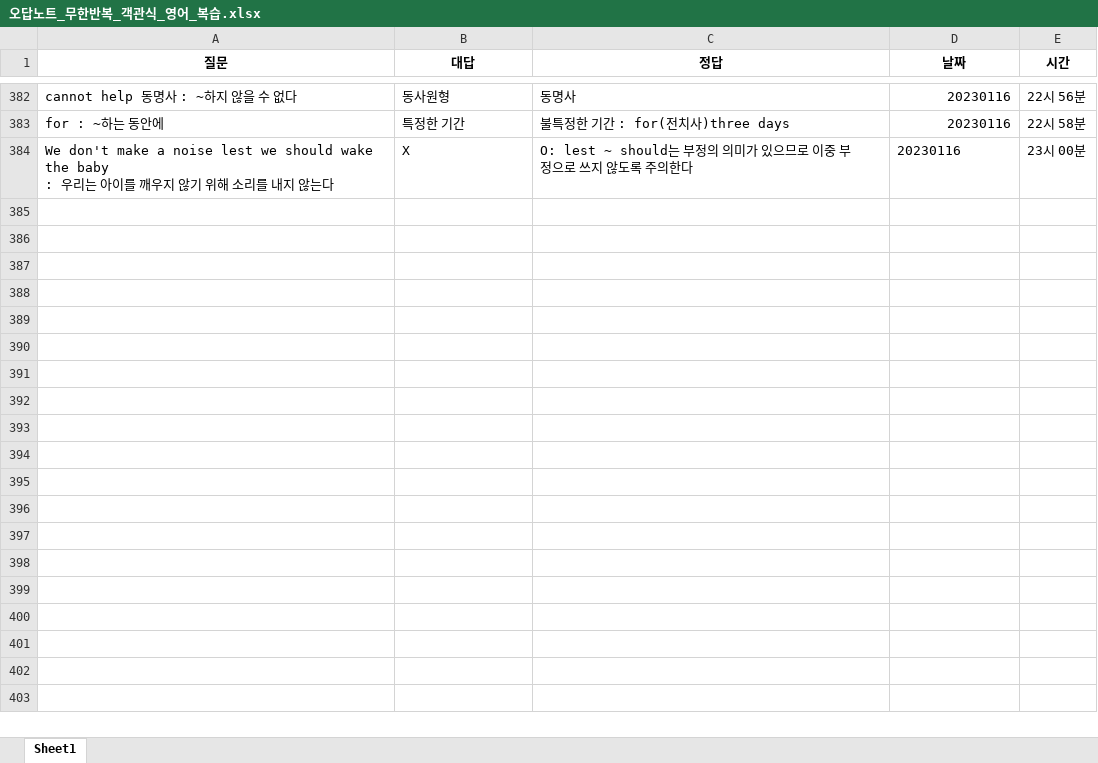
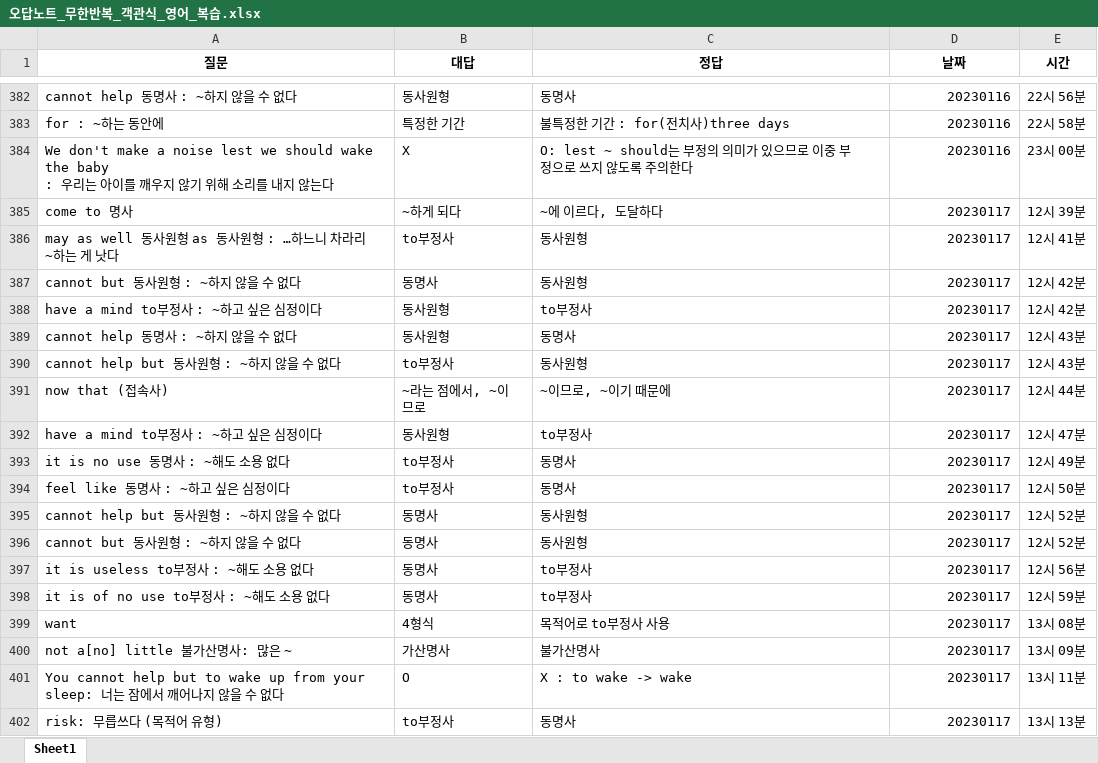
Before and after one commit to Choisignal/Private-Quizlet, an Excel workbook: 학습자료/단답형/오답노트/오답노트_무한반복_객관식_영어_복습.xlsx, sheet Sheet1, drawn as a sheet; only a part is shown, gaps mark what is left out; values as stored, in another font and other column widths than the file's, no borders; the diff covers the shown part only; the diff names each change by its address in the sheet, - before the commit and + after, or states it on an @@ line.

```diff
--- a/학습자료/단답형/오답노트/오답노트_무한반복_객관식_영어_복습.xlsx (sheet Sheet1)
+++ b/학습자료/단답형/오답노트/오답노트_무한반복_객관식_영어_복습.xlsx (sheet Sheet1)
-D384 alignment: left
+D384 alignment: right
+row 385: come to 명사 | ~하게 되다 | ~에 이르다, 도달하다 | 20230117 | 12시 39분
+row 386: may as well 동사원형 as 동사원형 : …하느니 차라리 ~하는 게 낫다 | to부정사 | 동사원형 | 20230117 | 12시 41분
+row 387: cannot but 동사원형 : ~하지 않을 수 없다 | 동명사 | 동사원형 | 20230117 | 12시 42분
+row 388: have a mind to부정사 : ~하고 싶은 심정이다 | 동사원형 | to부정사 | 20230117 | 12시 42분
+row 389: cannot help 동명사 : ~하지 않을 수 없다 | 동사원형 | 동명사 | 20230117 | 12시 43분
+row 390: cannot help but 동사원형 : ~하지 않을 수 없다 | to부정사 | 동사원형 | 20230117 | 12시 43분
+row 391: now that (접속사) | ~라는 점에서, ~이므로 | ~이므로, ~이기 때문에 | 20230117 | 12시 44분
+row 392: have a mind to부정사 : ~하고 싶은 심정이다 | 동사원형 | to부정사 | 20230117 | 12시 47분
+row 393: it is no use 동명사 : ~해도 소용 없다 | to부정사 | 동명사 | 20230117 | 12시 49분
+row 394: feel like 동명사 : ~하고 싶은 심정이다 | to부정사 | 동명사 | 20230117 | 12시 50분
+row 395: cannot help but 동사원형 : ~하지 않을 수 없다 | 동명사 | 동사원형 | 20230117 | 12시 52분
+row 396: cannot but 동사원형 : ~하지 않을 수 없다 | 동명사 | 동사원형 | 20230117 | 12시 52분
+row 397: it is useless to부정사 : ~해도 소용 없다 | 동명사 | to부정사 | 20230117 | 12시 56분
+row 398: it is of no use to부정사 : ~해도 소용 없다 | 동명사 | to부정사 | 20230117 | 12시 59분
+row 399: want | 4형식 | 목적어로 to부정사 사용 | 20230117 | 13시 08분
+row 400: not a[no] little 불가산명사: 많은 ~ | 가산명사 | 불가산명사 | 20230117 | 13시 09분
+row 401: You cannot help but to wake up from your sleep: 너는 잠에서 깨어나지 않을 수 없다 | O | X : to wake -> wake | 20230117 | 13시 11분
+row 402: risk: 무릅쓰다 (목적어 유형) | to부정사 | 동명사 | 20230117 | 13시 13분
```
Also changed, not shown: 28 added rows elsewhere in this sheet, 학습자료/단답형/영어_복습.xlsx, 1 other file.
